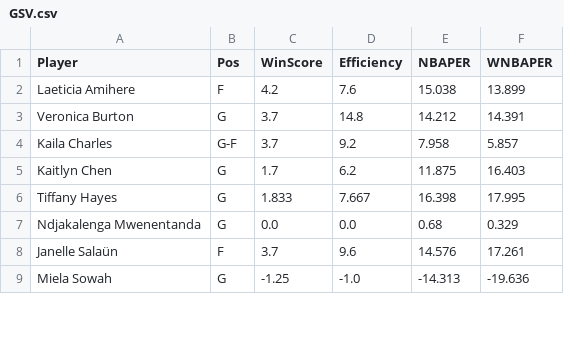
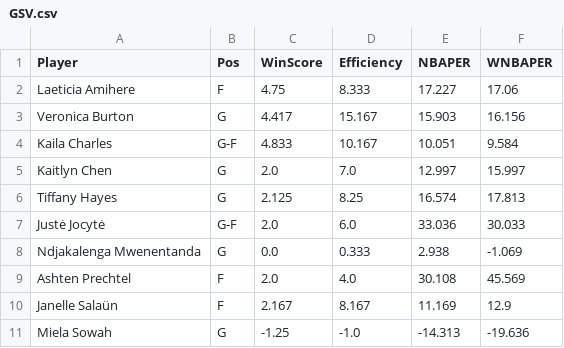
Before and after one commit to smonroe6/WNBA-Player-Rating, a CSV file: data/Metrics/CurrentSeasonTeams/GSV.csv, drawn as a sheet; only a part is shown; the diff covers the shown part only.

```diff
--- a/data/Metrics/CurrentSeasonTeams/GSV.csv
+++ b/data/Metrics/CurrentSeasonTeams/GSV.csv
@@ -1,9 +1,11 @@
 Player,Pos,WinScore,Efficiency,NBAPER,WNBAPER
-Laeticia Amihere,F,4.2,7.6,15.038,13.899
-Veronica Burton,G,3.7,14.8,14.212,14.391
-Kaila Charles,G-F,3.7,9.2,7.958,5.857
-Kaitlyn Chen,G,1.7,6.2,11.875,16.403
-Tiffany Hayes,G,1.833,7.667,16.398,17.995
-Ndjakalenga Mwenentanda,G,0.0,0.0,0.68,0.329
-Janelle Salaün,F,3.7,9.6,14.576,17.261
+Laeticia Amihere,F,4.75,8.333,17.227,17.06
+Veronica Burton,G,4.417,15.167,15.903,16.156
+Kaila Charles,G-F,4.833,10.167,10.051,9.584
+Kaitlyn Chen,G,2.0,7.0,12.997,15.997
+Tiffany Hayes,G,2.125,8.25,16.574,17.813
+Justė Jocytė,G-F,2.0,6.0,33.036,30.033
+Ndjakalenga Mwenentanda,G,0.0,0.333,2.938,-1.069
+Ashten Prechtel,F,2.0,4.0,30.108,45.569
+Janelle Salaün,F,2.167,8.167,11.169,12.9
 Miela Sowah,G,-1.25,-1.0,-14.313,-19.636
```
Also changed, not shown: 16 edited cells elsewhere in this file, data/Cleaned/2026Data.csv, data/Metrics/2026Metrics.csv, 16 other files.
